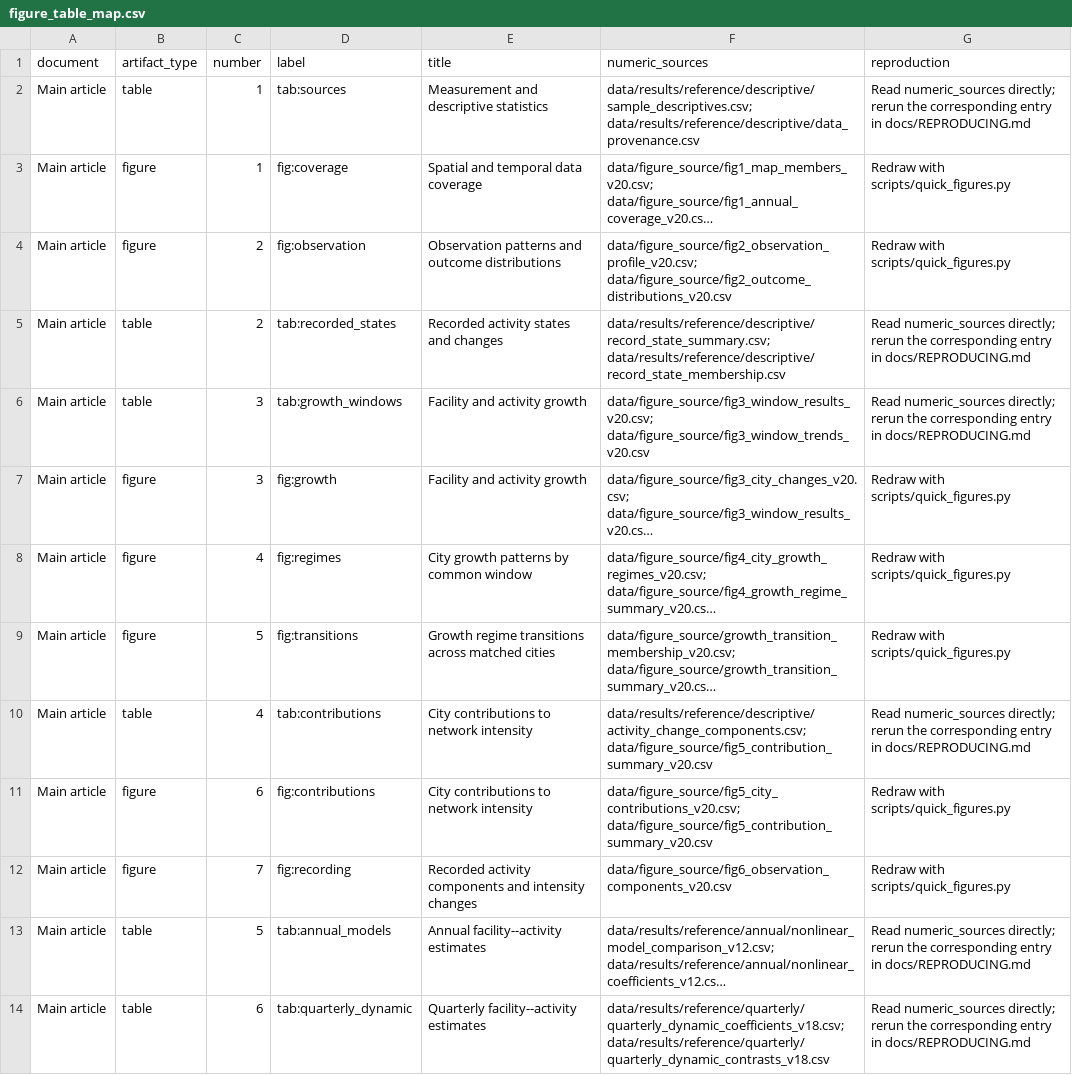
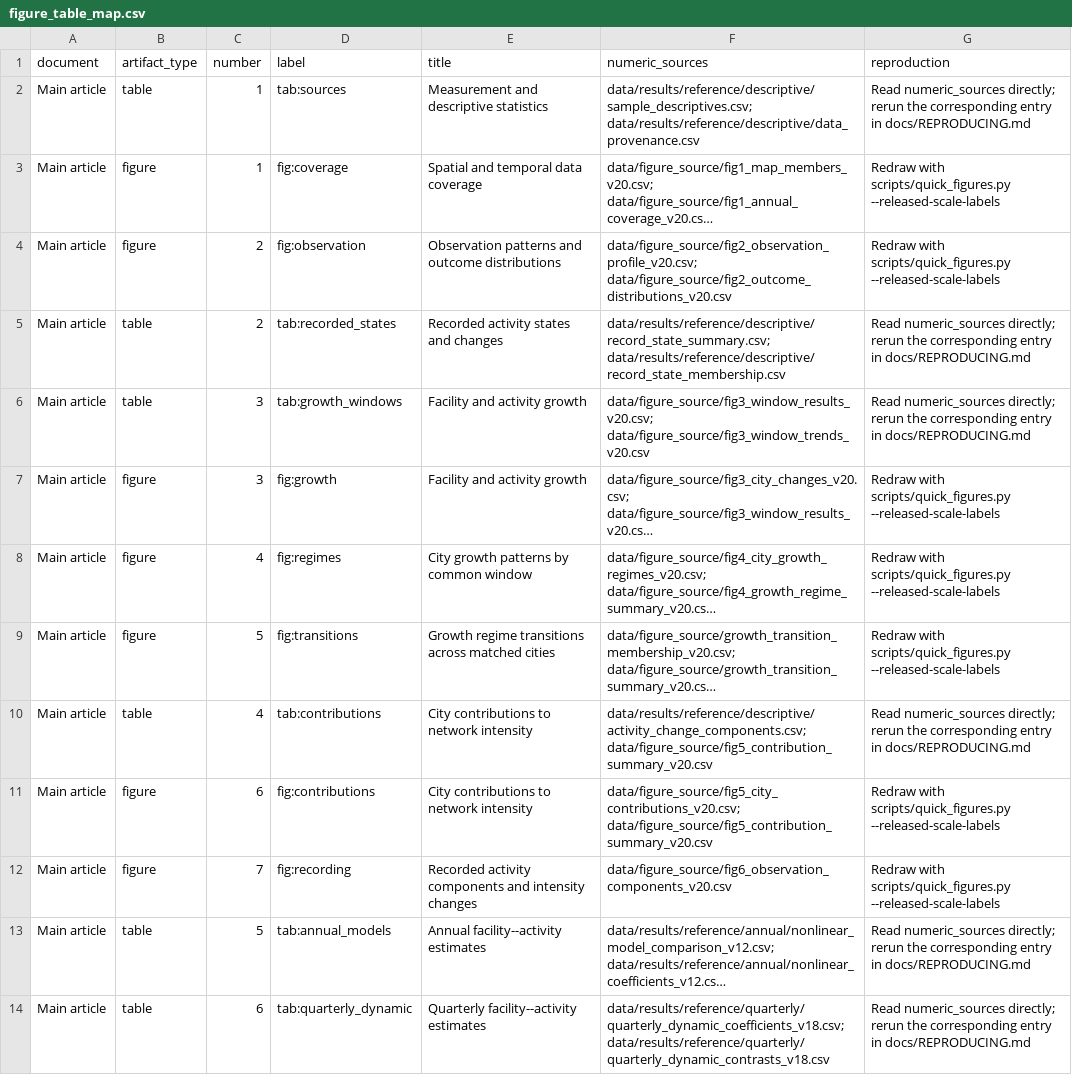
Before and after one commit to DS-Gao/ev-charging-service-dynamics, a CSV file: metadata/figure_table_map.csv, drawn as a sheet; only a part is shown; long unchanged cells end in …; the diff covers the shown part only; the diff names each change by its address in the sheet, - before the commit and + after, or states it on an @@ line.

```diff
--- a/metadata/figure_table_map.csv
+++ b/metadata/figure_table_map.csv
-G3:G4 (reproduction): …with scripts/quick_figures.py
+G3:G4 (reproduction): …with scripts/quick_figures.py --released-scale-labels
-G7:G9 (reproduction): …with scripts/quick_figures.py
+G7:G9 (reproduction): …with scripts/quick_figures.py --released-scale-labels
-G11:G12 (reproduction): …with scripts/quick_figures.py
+G11:G12 (reproduction): …with scripts/quick_figures.py --released-scale-labels
```
Also changed, not shown: 11 edited cells elsewhere in this file, 3 other files.
